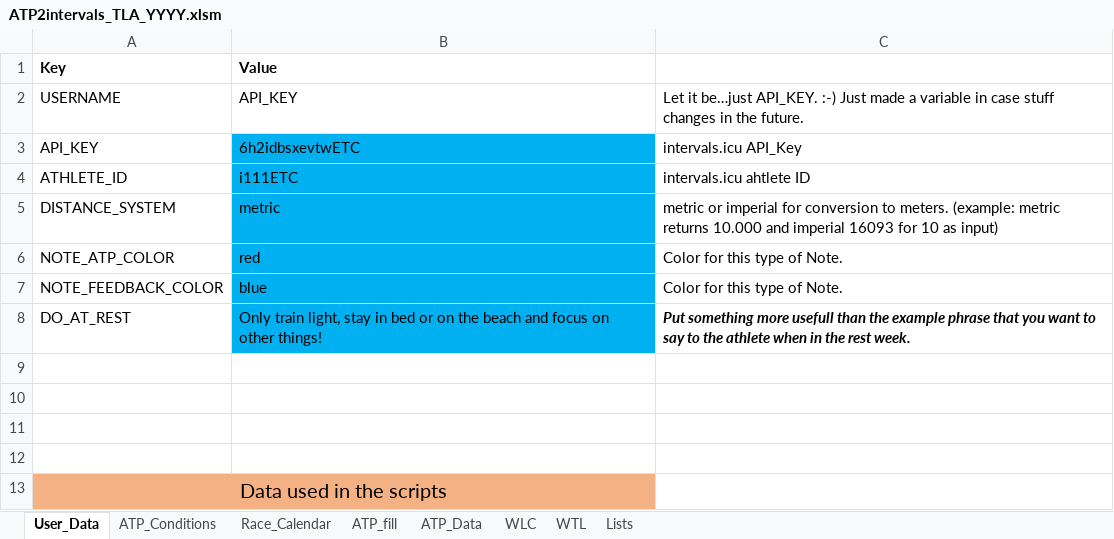
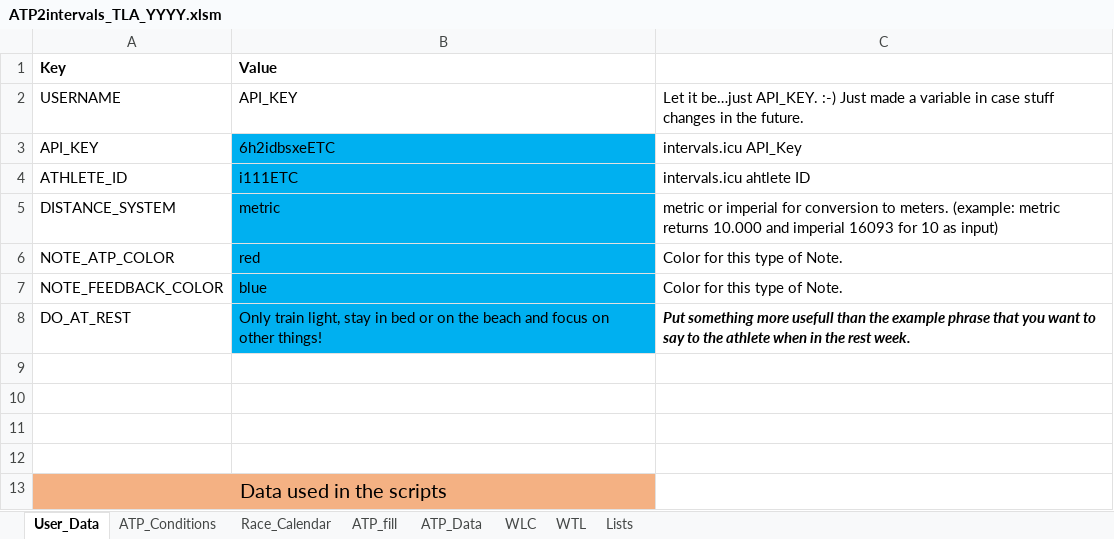
Before and after one commit to richardadvocaat/ATP2intervals.icu, an Excel workbook: ATP2intervals_TLA_YYYY.xlsm, sheet User_Data, drawn as a sheet; values as stored, in another font and other column widths than the file's, no borders; the diff names each change by its address in the sheet, - before the commit and + after, or states it on an @@ line.

```diff
--- a/ATP2intervals_TLA_YYYY.xlsm (sheet User_Data)
+++ b/ATP2intervals_TLA_YYYY.xlsm (sheet User_Data)
-B3 (Value): 6h2idbsxevtwETC
+B3 (Value): 6h2idbsxeETC
```
Also changed, not shown: sheet ATP_fill, sheet ATP_Data, sheet Lists, sheet ATP_Conditions, formulas that keep their value, hidden cells, charts or pictures.
